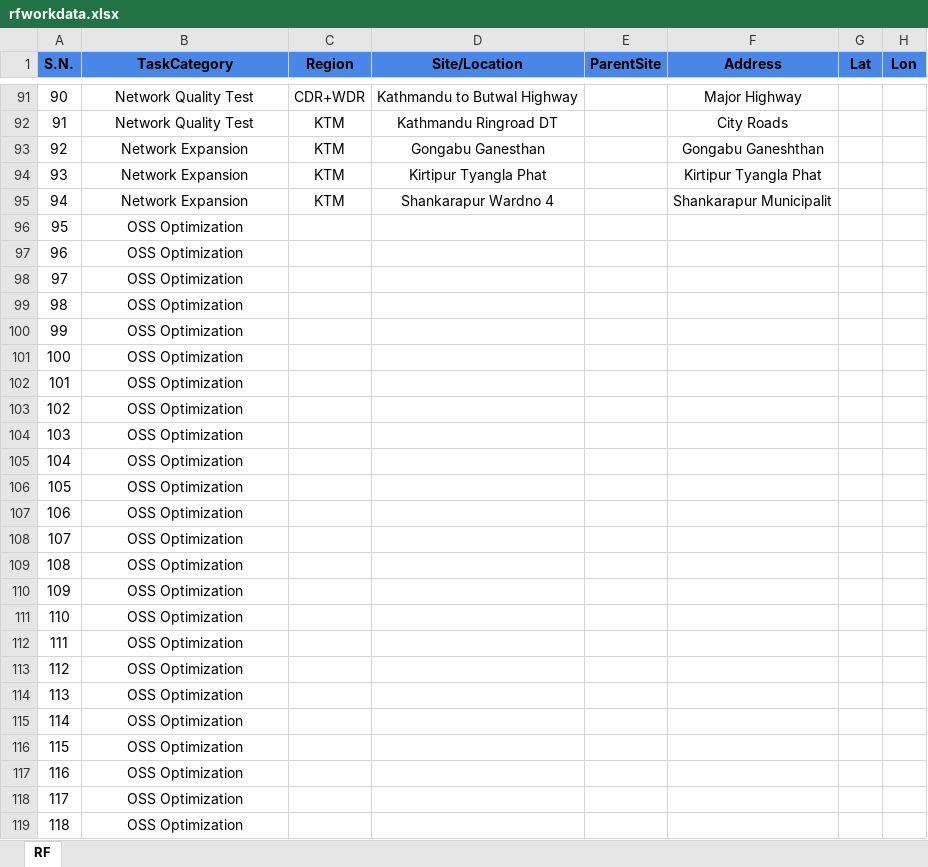
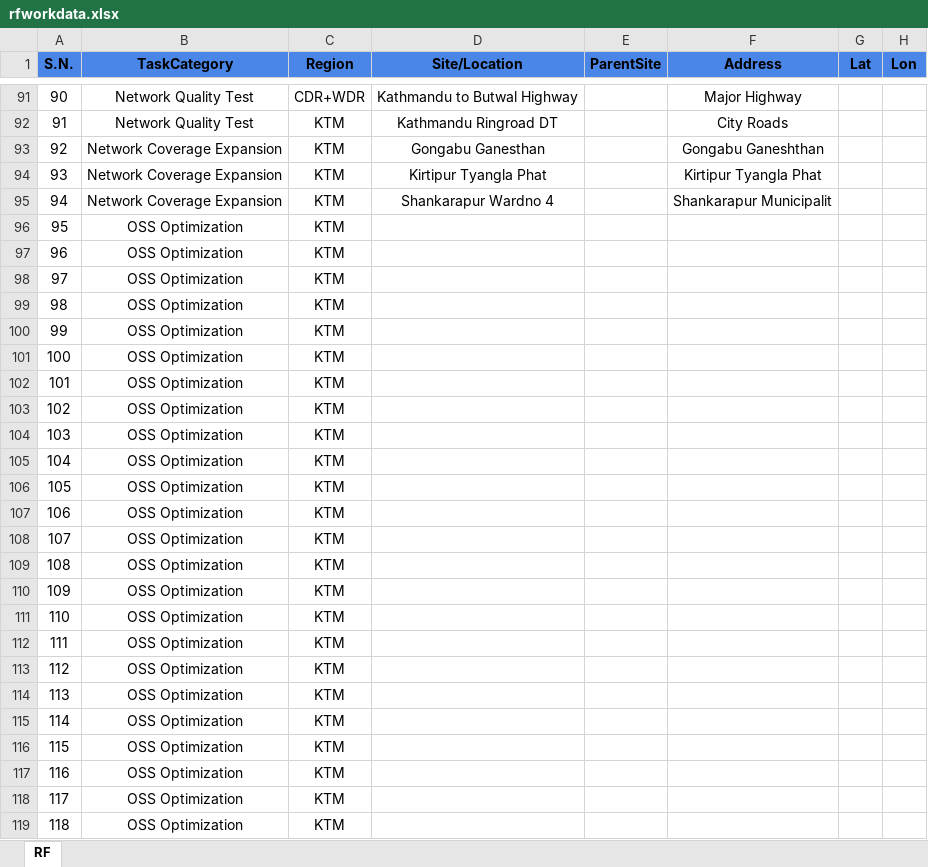
Before and after one commit to subinbh/RF-Dashboard, an Excel workbook: rfworkdata.xlsx, sheet RF, drawn as a sheet; only a part is shown, gaps mark what is left out; values as stored, in another font and other column widths than the file's, no borders; charts and pictures not drawn; the diff covers the shown part only; the diff names each change by its address in the sheet, - before the commit and + after, or states it on an @@ line.

Commit message:
Add files via upload

```diff
--- a/rfworkdata.xlsx (sheet RF)
+++ b/rfworkdata.xlsx (sheet RF)
-B93:B95 (TaskCategory): Network Expansion
+B93:B95 (TaskCategory): Network Coverage Expansion
-C96:C119 (Region): (empty)
+C96:C119 (Region): KTM
```
Also changed, not shown: 67 edited cells elsewhere in this sheet.
